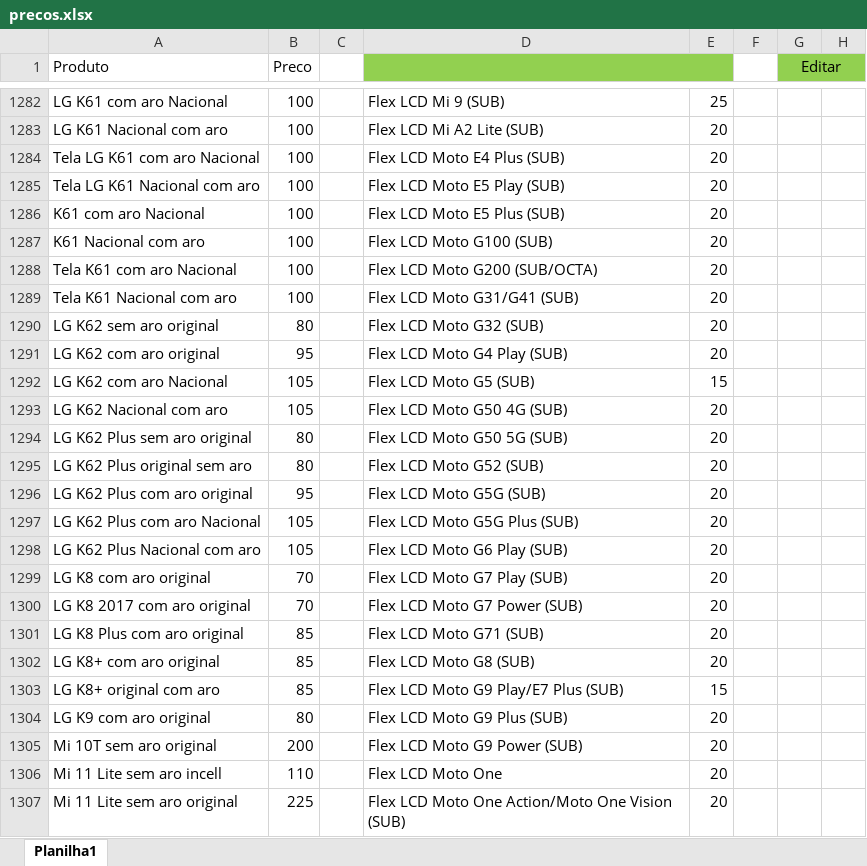
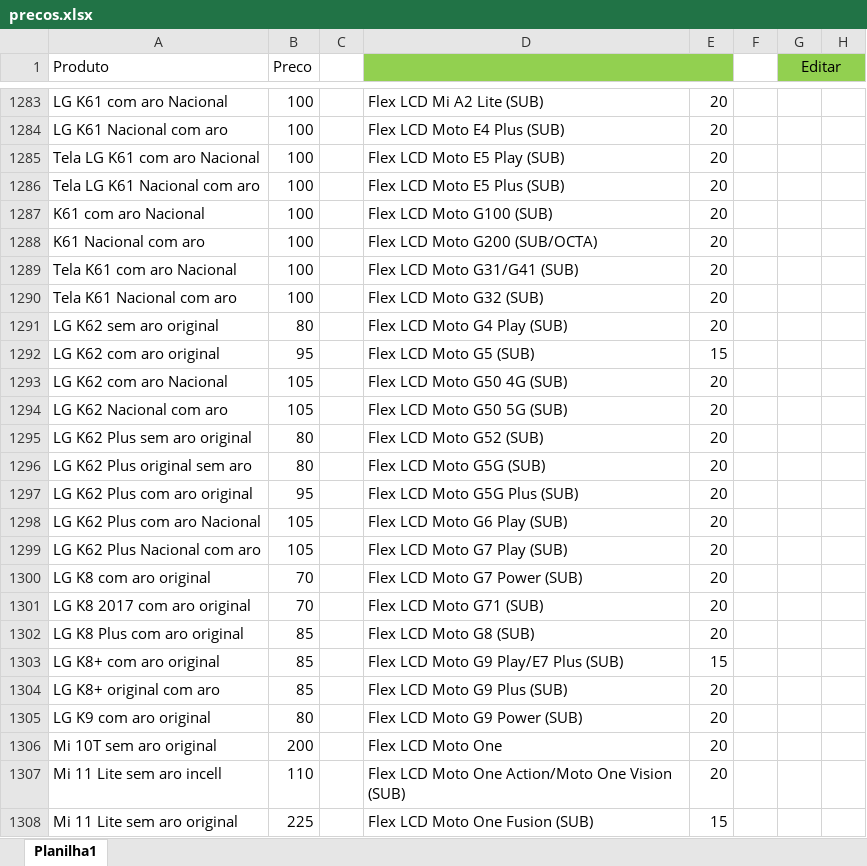
Before and after one commit to davidwcouto/bot_whats, an Excel workbook: precos.xlsx, sheet Planilha1, drawn as a sheet; only a part is shown, gaps mark what is left out; values as stored, in another font and other column widths than the file's, no borders; conditional formats not drawn; addresses are those after the commit; the diff covers the shown part only; the diff names each change by its address in the sheet, - before the commit and + after, or states it on an @@ line.

```diff
--- a/precos.xlsx (sheet Planilha1)
+++ b/precos.xlsx (sheet Planilha1)
-D1283: Flex LCD Mi 9 (SUB)
+D1283: Flex LCD Mi A2 Lite (SUB)
-E1283: 25
+E1283: 20
-D1284: Flex LCD Mi A2 Lite (SUB)
+D1284: Flex LCD Moto E4 Plus (SUB)
-D1285: Flex LCD Moto E4 Plus (SUB)
+D1285: Flex LCD Moto E5 Play (SUB)
-D1286: Flex LCD Moto E5 Play (SUB)
+D1286: Flex LCD Moto E5 Plus (SUB)
-D1287: Flex LCD Moto E5 Plus (SUB)
+D1287: Flex LCD Moto G100 (SUB)
-D1288: Flex LCD Moto G100 (SUB)
+D1288: Flex LCD Moto G200 (SUB/OCTA)
-D1289: Flex LCD Moto G200 (SUB/OCTA)
+D1289: Flex LCD Moto G31/G41 (SUB)
-D1290: Flex LCD Moto G31/G41 (SUB)
+D1290: Flex LCD Moto G32 (SUB)
-D1291: Flex LCD Moto G32 (SUB)
+D1291: Flex LCD Moto G4 Play (SUB)
-D1292: Flex LCD Moto G4 Play (SUB)
+D1292: Flex LCD Moto G5 (SUB)
-E1292: 20
+E1292: 15
-D1293: Flex LCD Moto G5 (SUB)
+D1293: Flex LCD Moto G50 4G (SUB)
-E1293: 15
+E1293: 20
-D1294: Flex LCD Moto G50 4G (SUB)
+D1294: Flex LCD Moto G50 5G (SUB)
-D1295: Flex LCD Moto G50 5G (SUB)
+D1295: Flex LCD Moto G52 (SUB)
-D1296: Flex LCD Moto G52 (SUB)
+D1296: Flex LCD Moto G5G (SUB)
-D1297: Flex LCD Moto G5G (SUB)
+D1297: Flex LCD Moto G5G Plus (SUB)
-D1298: Flex LCD Moto G5G Plus (SUB)
+D1298: Flex LCD Moto G6 Play (SUB)
-D1299: Flex LCD Moto G6 Play (SUB)
+D1299: Flex LCD Moto G7 Play (SUB)
-D1300: Flex LCD Moto G7 Play (SUB)
+D1300: Flex LCD Moto G7 Power (SUB)
-D1301: Flex LCD Moto G7 Power (SUB)
+D1301: Flex LCD Moto G71 (SUB)
-D1302: Flex LCD Moto G71 (SUB)
+D1302: Flex LCD Moto G8 (SUB)
-D1303: Flex LCD Moto G8 (SUB)
+D1303: Flex LCD Moto G9 Play/E7 Plus (SUB)
-E1303: 20
+E1303: 15
-D1304: Flex LCD Moto G9 Play/E7 Plus (SUB)
+D1304: Flex LCD Moto G9 Plus (SUB)
-E1304: 15
+E1304: 20
-D1305: Flex LCD Moto G9 Plus (SUB)
+D1305: Flex LCD Moto G9 Power (SUB)
-D1306: Flex LCD Moto G9 Power (SUB)
+D1306: Flex LCD Moto One
-D1307: Flex LCD Moto One
+D1307: Flex LCD Moto One Action/Moto One Vision (SUB)
-D1308: Flex LCD Moto One Action/Moto One Vision (SUB)
+D1308: Flex LCD Moto One Fusion (SUB)
-E1308: 20
+E1308: 15
```
Also changed, not shown: 2 added rows, 1 removed row and 1663 edited cells elsewhere in this sheet, formulas that keep their value.
